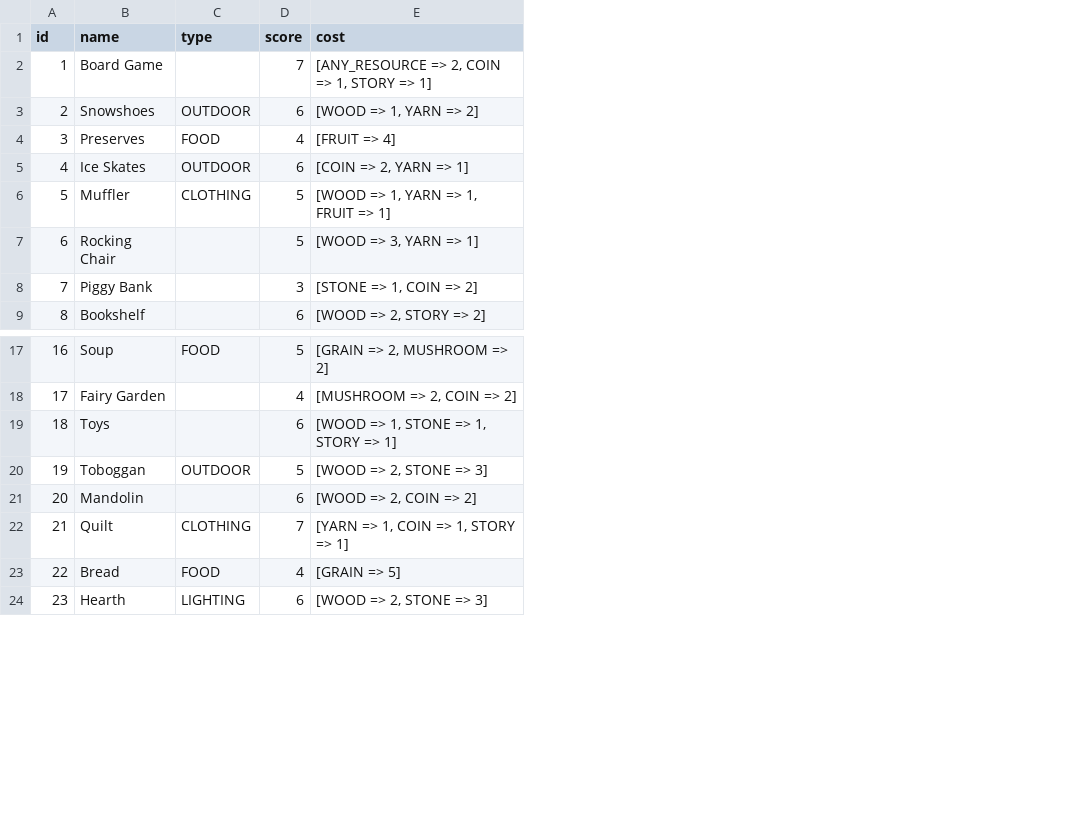
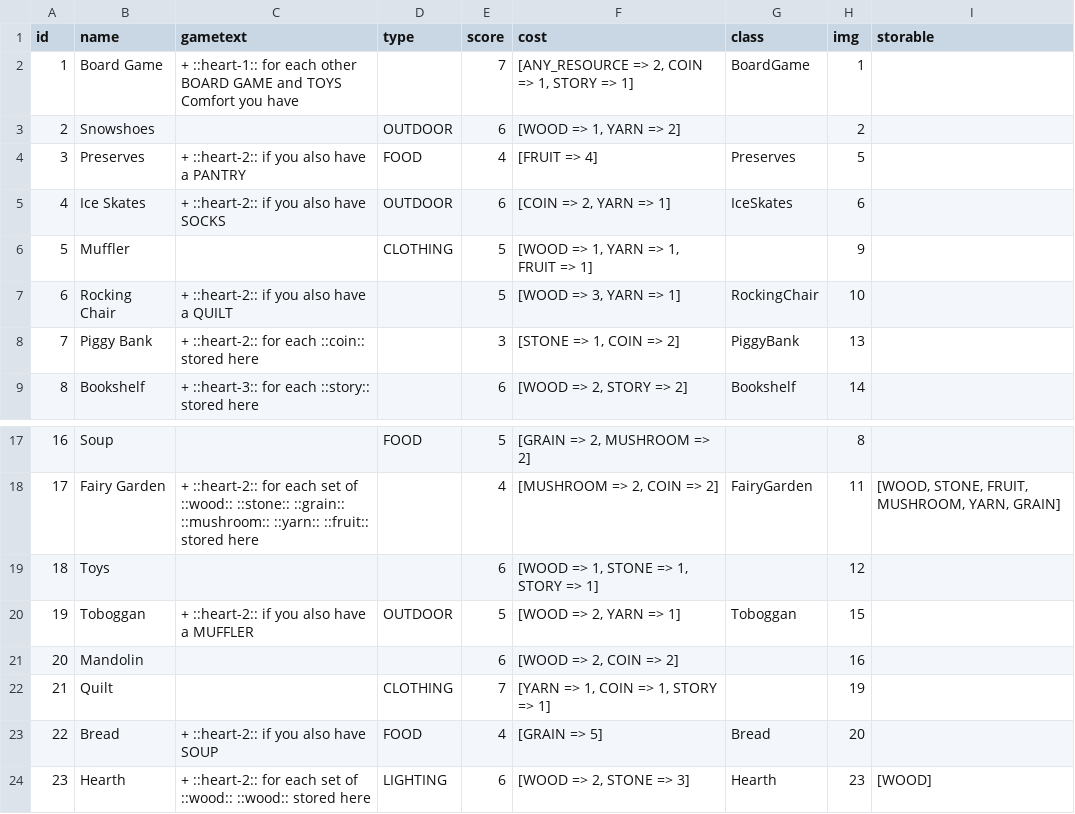
Before and after one commit to MartinGoulet/bga-creatureconforts, a CSV file: misc/material.csv, drawn as a sheet; only a part is shown, gaps mark what is left out; addresses are those after the commit; the diff names each change by its address in the sheet, - before the commit and + after, or states it on an @@ line.

```diff
--- a/misc/material.csv
+++ b/misc/material.csv
+column C (gametext), rows 2-9: + ::heart-1:: for each other BOARD GAME and TOYS Comfort you have |  | + ::heart-2:: if you also have a PANTRY | + ::heart-2:: if you also have SOCKS |  | + ::heart-2:: if you also have a QUILT | + ::heart-2:: for each ::coin:: stored here | + ::heart-3:: for each ::story:: stored here; rows 18-24: + ::heart-2:: for each set of ::wood:: ::stone:: ::grain:: ::mushroom:: ::yarn:: ::fruit:: stored here |  | + ::heart-2:: if you also have a MUFFLER |  |  | + ::heart-2:: if you also have SOUP | + ::heart-2:: for each set of ::wood:: ::wood:: stored here
+column G (class), rows 2-9: BoardGame |  | Preserves | IceSkates |  | RockingChair | PiggyBank | Bookshelf; rows 18-24: FairyGarden |  | Toboggan |  |  | Bread | Hearth
+column H (img), rows 2-9: 1 | 2 | 5 | 6 | 9 | 10 | 13 | 14; rows 17-24: 8 | 11 | 12 | 15 | 16 | 19 | 20 | 23
+column I (storable), rows 18-24: [WOOD, STONE, FRUIT, MUSHROOM, YARN, GRAIN] |  |  |  |  |  | [WOOD]
-F20 (cost): [WOOD => 2, STONE => 3]
+F20 (cost): [WOOD => 2, YARN => 1]
```
Also changed, not shown: 43 other files.
